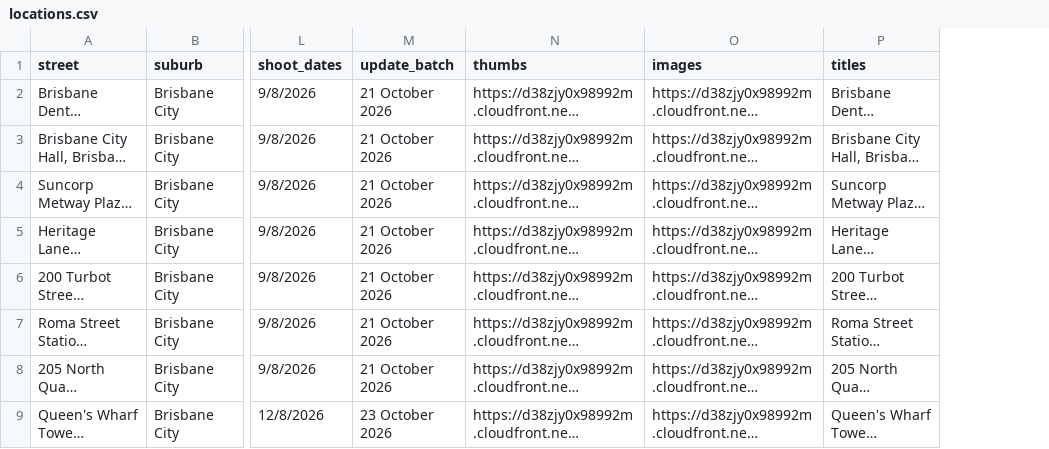
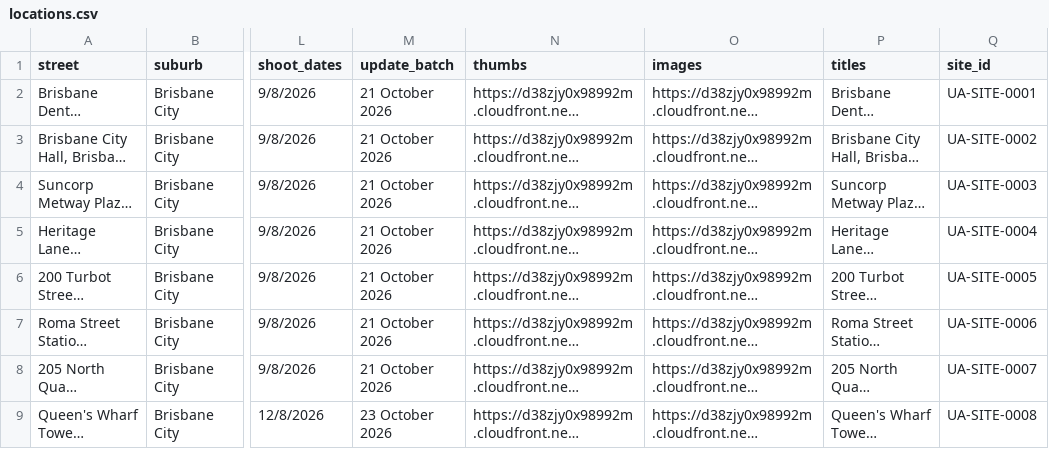
Before and after one commit to sproutssorbets/bne-urban, a CSV file: locations.csv, drawn as a sheet; only a part is shown, gaps mark what is left out; long unchanged cells end in …; the diff names each change by its address in the sheet, - before the commit and + after, or states it on an @@ line.

```diff
--- a/locations.csv
+++ b/locations.csv
+column Q (site_id), rows 2-9: UA-SITE-0001 | UA-SITE-0002 | UA-SITE-0003 | UA-SITE-0004 | UA-SITE-0005 | UA-SITE-0006 | UA-SITE-0007 | UA-SITE-0008
```
Also changed, not shown: 2 other files.
